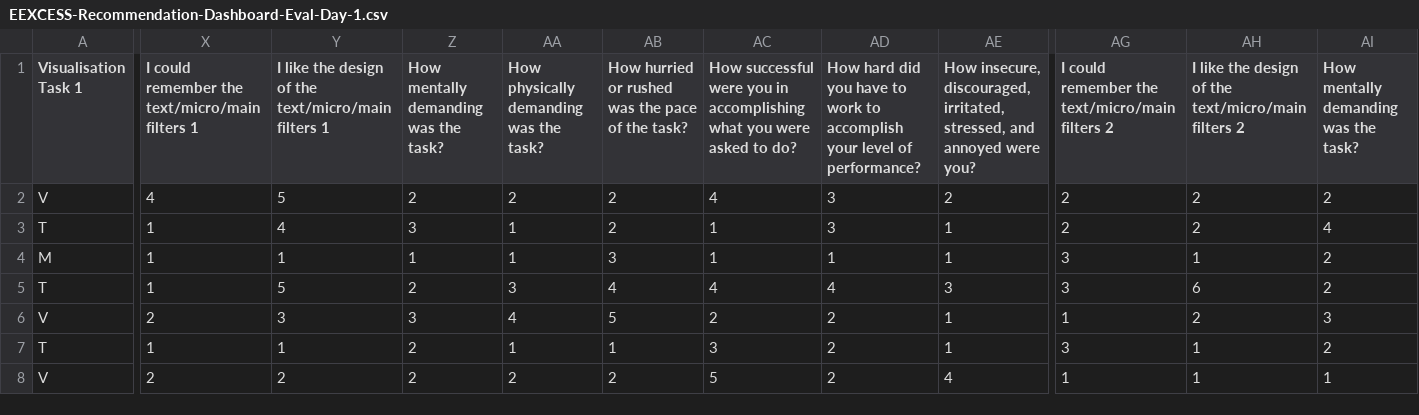
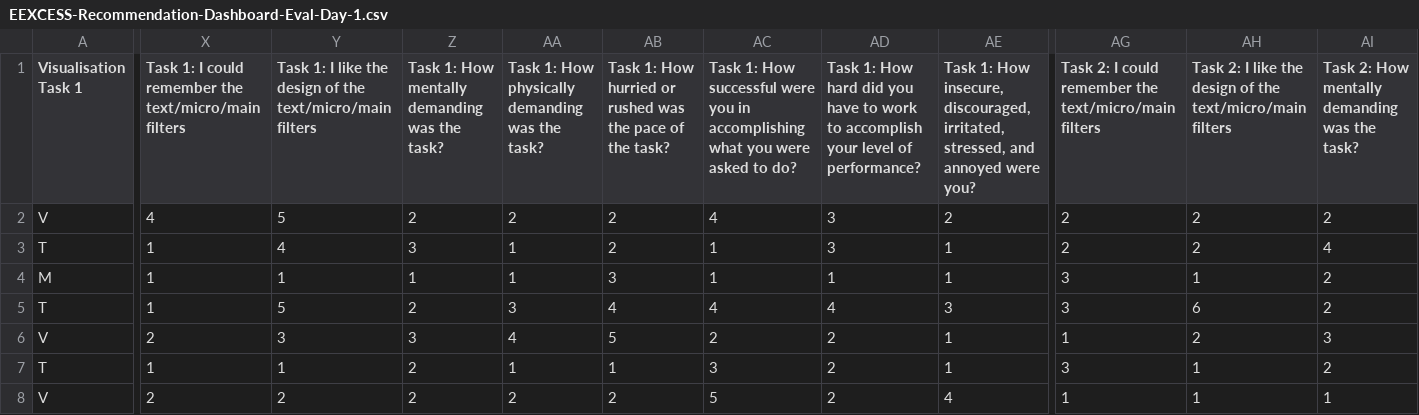
Before and after one commit to EEXCESS/visualization-widgets, a CSV file: examples/eval/EEXCESS-Recommendation-Dashboard-Eval-Day-1.csv, drawn as a sheet; only a part is shown, gaps mark what is left out; the diff covers the shown part only; the diff names each change by its address in the sheet, - before the commit and + after, or states it on an @@ line.

```diff
--- a/examples/eval/EEXCESS-Recommendation-Dashboard-Eval-Day-1.csv
+++ b/examples/eval/EEXCESS-Recommendation-Dashboard-Eval-Day-1.csv
-X1: I could remember the text/micro/main filters 1
+X1: Task 1: I could remember the text/micro/main filters
-Y1: I like the design of the text/micro/main filters 1
+Y1: Task 1: I like the design of the text/micro/main filters
-Z1: How mentally demanding was the task?
+Z1: Task 1: How mentally demanding was the task?
-AA1: How physically demanding was the task?
+AA1: Task 1: How physically demanding was the task?
-AB1: How hurried…
+AB1: Task 1: How hurried…
-AC1: How successful…
+AC1: Task 1: How successful…
-AD1: How hard…
+AD1: Task 1: How hard…
-AE1: How insecure,…
+AE1: Task 1: How insecure,…
-AG1: I could remember the text/micro/main filters 2
+AG1: Task 2: I could remember the text/micro/main filters
-AH1: I like the design of the text/micro/main filters 2
+AH1: Task 2: I like the design of the text/micro/main filters
-AI1: How mentally demanding was the task?
+AI1: Task 2: How mentally demanding was the task?
```
Also changed, not shown: 42 edited cells elsewhere in this file, examples/eval/EEXCESS-Recommendation-Dashboard-Eval-Day-2.csv, examples/eval/EEXCESS-Recommendation-Dashboard-Eval-Day-3.csv.
